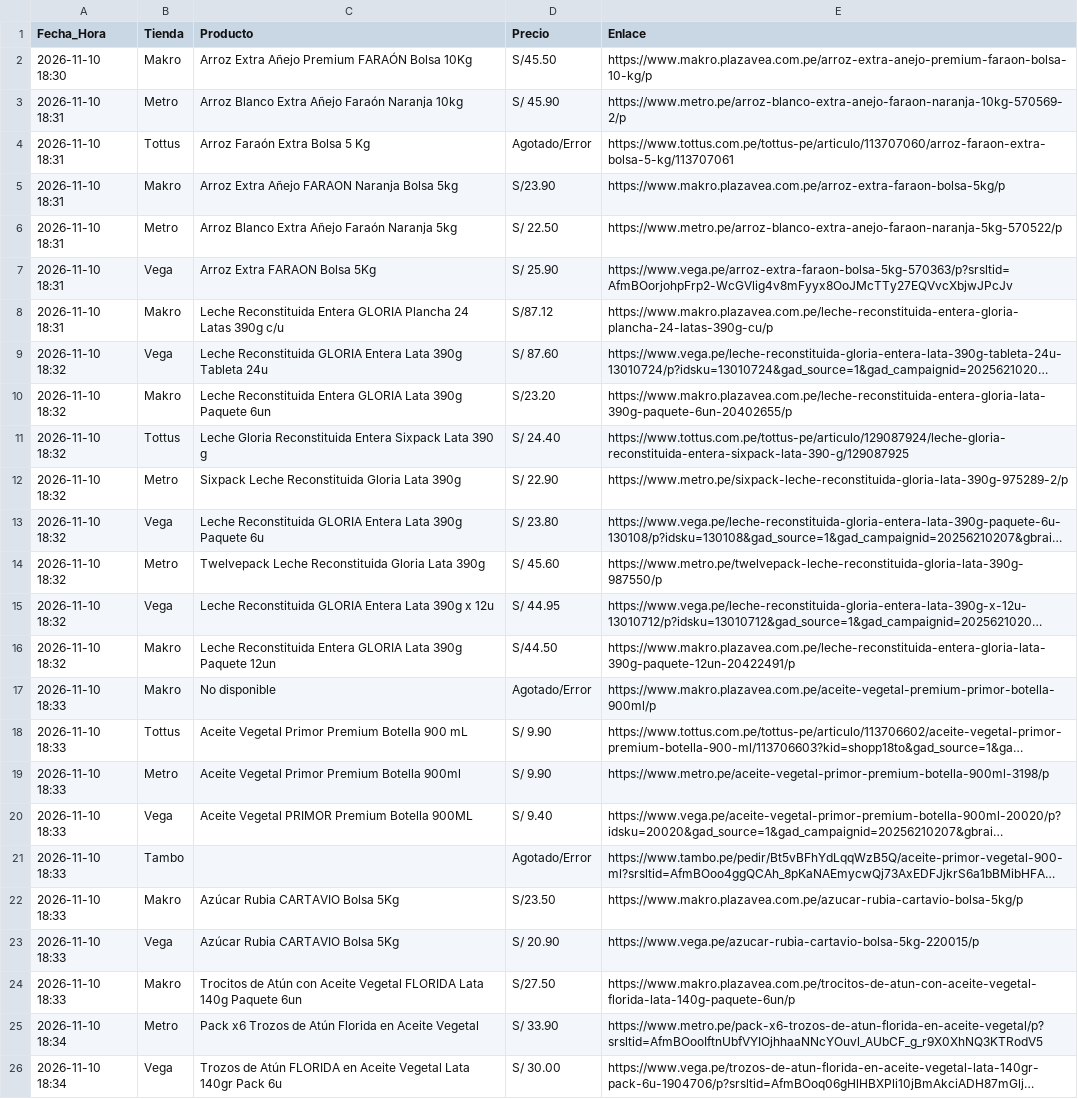
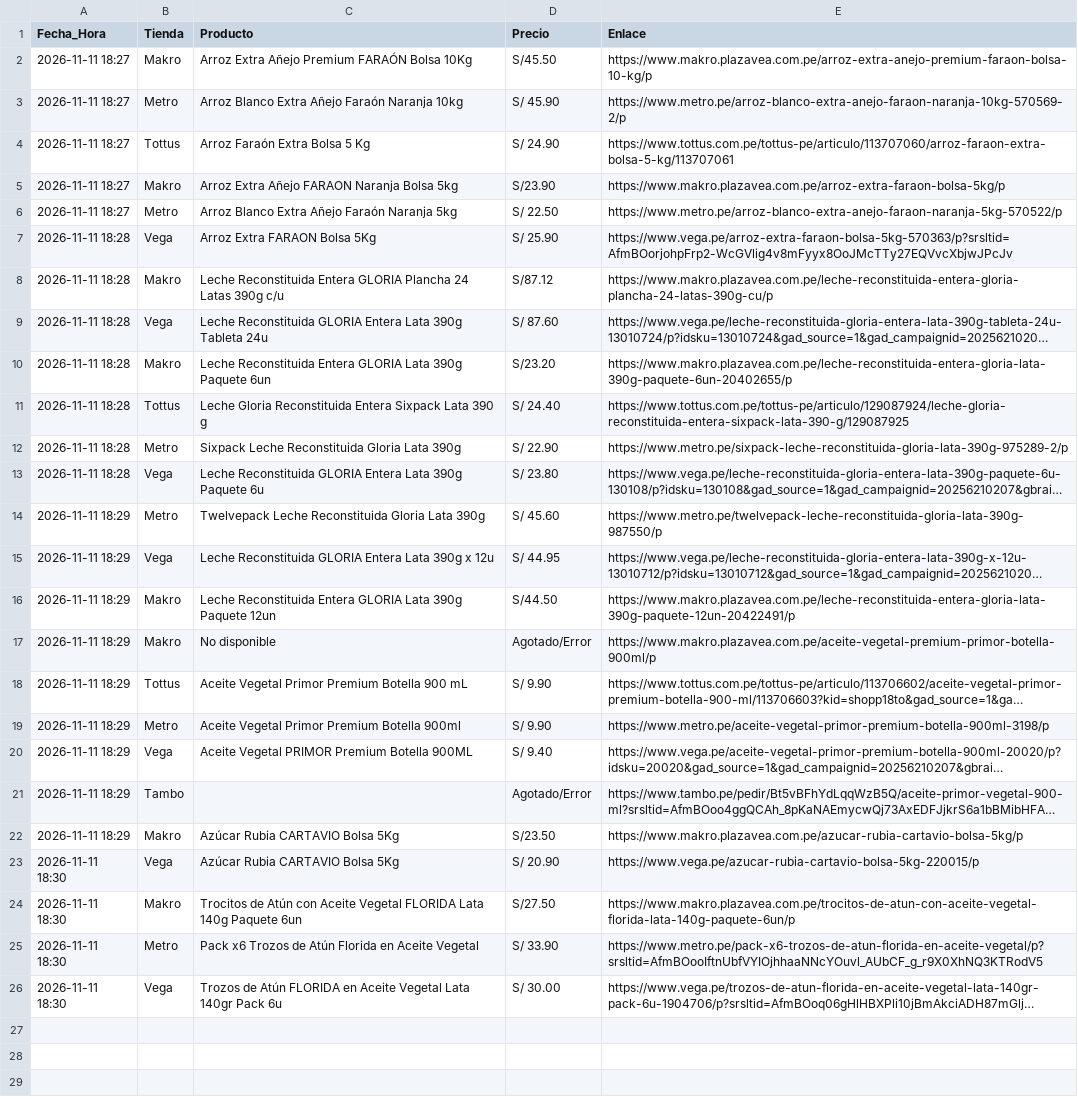
Before and after one commit to rporrasd/TrivagoMercados, a CSV file: resultados_ofertas.csv, drawn as a sheet; long unchanged cells end in …; the diff names each change by its address in the sheet, - before the commit and + after, or states it on an @@ line.

Commit message:
Actualización diaria de precios

```diff
--- a/resultados_ofertas.csv
+++ b/resultados_ofertas.csv
-A2 (Fecha_Hora): 2026-11-10 18:30
+A2 (Fecha_Hora): 2026-11-11 18:27
-A3:A6 (Fecha_Hora): 2026-11-10 18:31
+A3:A6 (Fecha_Hora): 2026-11-11 18:27
-D4 (Precio): Agotado/Error
+D4 (Precio): S/ 24.90
-A7:A8 (Fecha_Hora): 2026-11-10 18:31
+A7:A8 (Fecha_Hora): 2026-11-11 18:28
-A9:A13 (Fecha_Hora): 2026-11-10 18:32
+A9:A13 (Fecha_Hora): 2026-11-11 18:28
-A14:A16 (Fecha_Hora): 2026-11-10 18:32
+A14:A16 (Fecha_Hora): 2026-11-11 18:29
-A17:A22 (Fecha_Hora): 2026-11-10 18:33
+A17:A22 (Fecha_Hora): 2026-11-11 18:29
-A23:A24 (Fecha_Hora): 2026-11-10 18:33
+A23:A24 (Fecha_Hora): 2026-11-11 18:30
-A25:A26 (Fecha_Hora): 2026-11-10 18:34
+A25:A26 (Fecha_Hora): 2026-11-11 18:30
```
